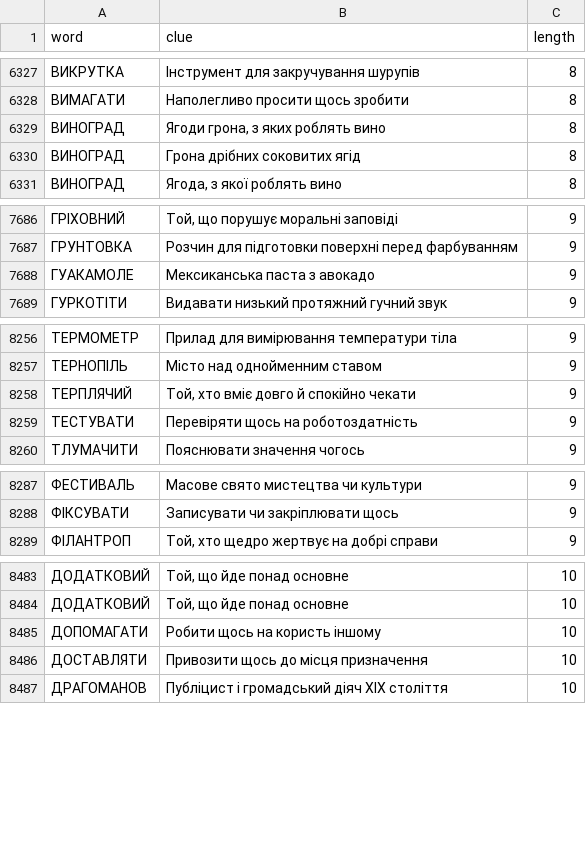
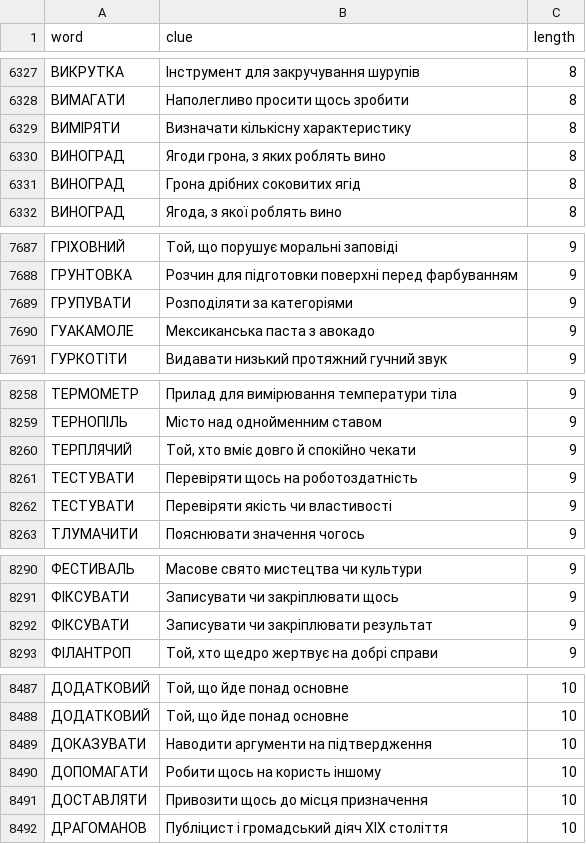
Before and after one commit to andreyrouk/scanword, a CSV file: data/dictionary.csv, drawn as a sheet; only a part is shown, gaps mark what is left out; the diff covers the shown part only.

```diff
--- a/data/dictionary.csv
+++ b/data/dictionary.csv
@@ -6328,2 +6328,3 @@ word,clue,length
 "ВИМАГАТИ","Наполегливо просити щось зробити",8
+"ВИМІРЯТИ","Визначати кількісну характеристику",8
 "ВИНОГРАД","Ягоди грона, з яких роблять вино",8
@@ -7687,2 +7688,3 @@ word,clue,length
 "ГРУНТОВКА","Розчин для підготовки поверхні перед фарбуванням",9
+"ГРУПУВАТИ","Розподіляти за категоріями",9
 "ГУАКАМОЛЕ","Мексиканська паста з авокадо",9
@@ -8259,2 +8261,3 @@ word,clue,length
 "ТЕСТУВАТИ","Перевіряти щось на роботоздатність",9
+"ТЕСТУВАТИ","Перевіряти якість чи властивості",9
 "ТЛУМАЧИТИ","Пояснювати значення чогось",9
@@ -8288,2 +8291,3 @@ word,clue,length
 "ФІКСУВАТИ","Записувати чи закріплювати щось",9
+"ФІКСУВАТИ","Записувати чи закріплювати результат",9
 "ФІЛАНТРОП","Той, хто щедро жертвує на добрі справи",9
@@ -8484,2 +8488,3 @@ word,clue,length
 "ДОДАТКОВИЙ","Той, що йде понад основне",10
+"ДОКАЗУВАТИ","Наводити аргументи на підтвердження",10
 "ДОПОМАГАТИ","Робити щось на користь іншому",10
```
Also changed, not shown: 10 added rows elsewhere in this file, 2 other files.
